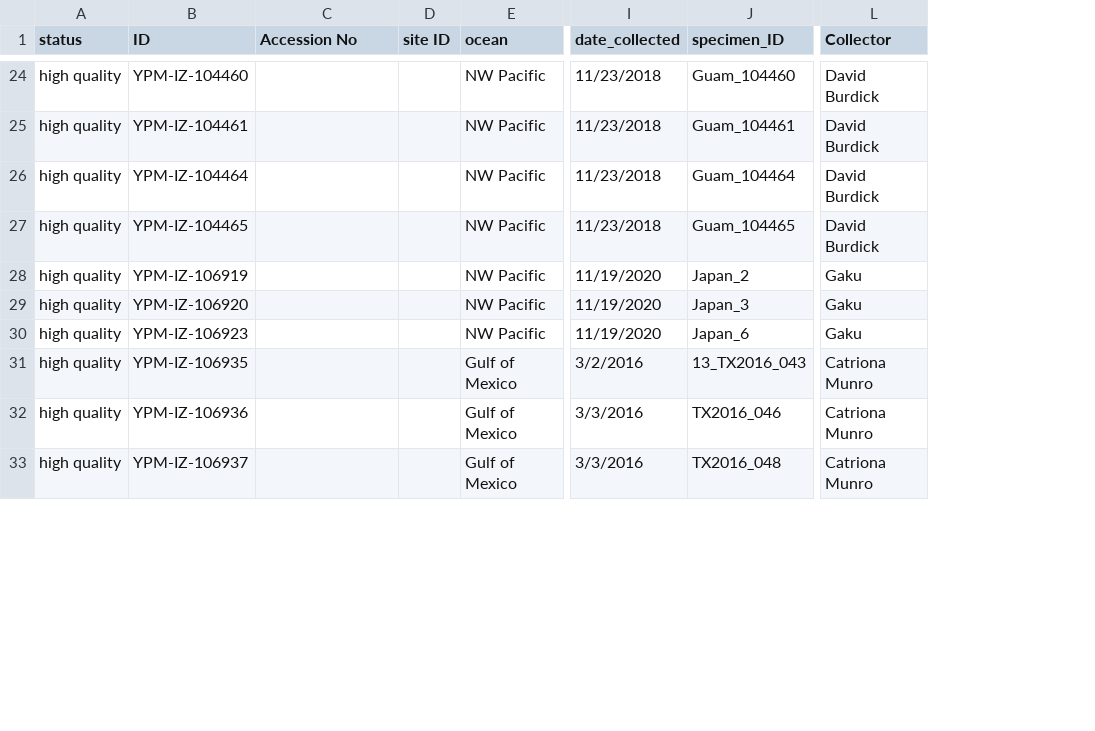
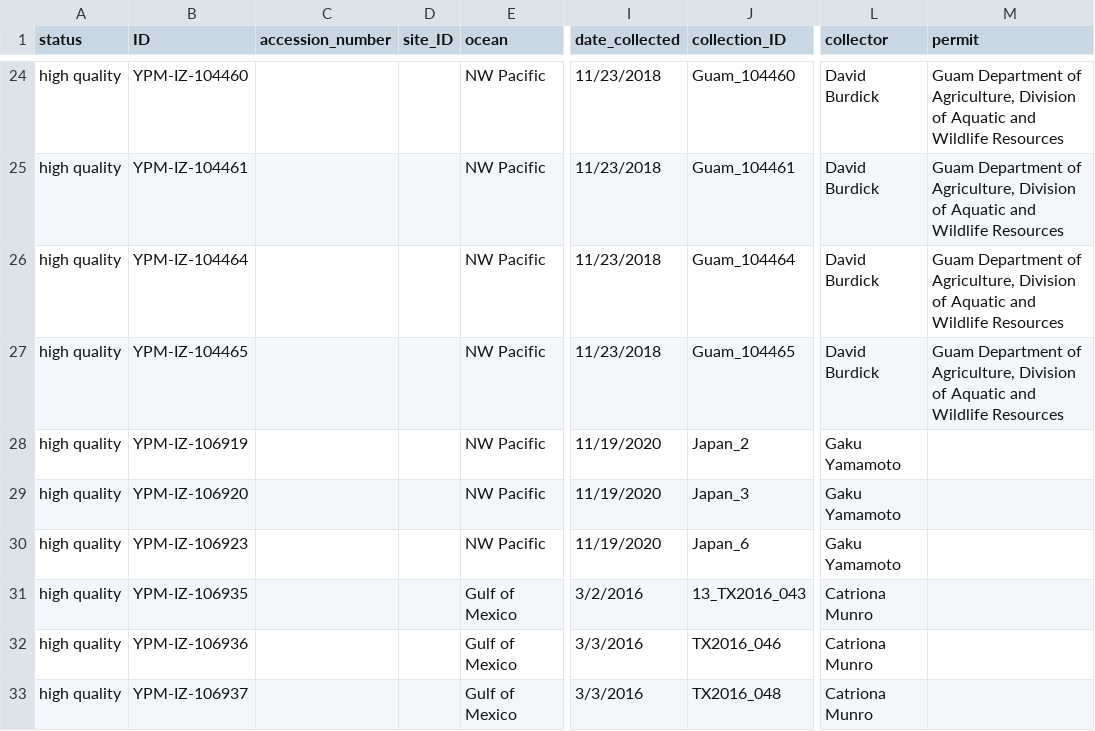
Before and after one commit to shchurch/Physalia_population_genomics, a TSV file: data/sample_ids.tsv, drawn as a sheet; only a part is shown, gaps mark what is left out; the diff covers the shown part only; the diff names each change by its address in the sheet, - before the commit and + after, or states it on an @@ line.

```diff
--- a/data/sample_ids.tsv
+++ b/data/sample_ids.tsv
+column M (permit), rows 24-27: all Guam Department of Agriculture, Division of Aquatic and Wildlife Resources
-C1: Accession No
+C1: accession_number
-D1: site ID
+D1: site_ID
-J1: specimen_ID
+J1: collection_ID
-L1: Collector
+L1: collector
-L28:L30 (collector): Gaku
+L28:L30 (collector): Gaku Yamamoto
```
Also changed, not shown: 12 added rows, 1 removed row and 23 edited cells elsewhere in this file, data/metadata.tsv, 1 other file.
